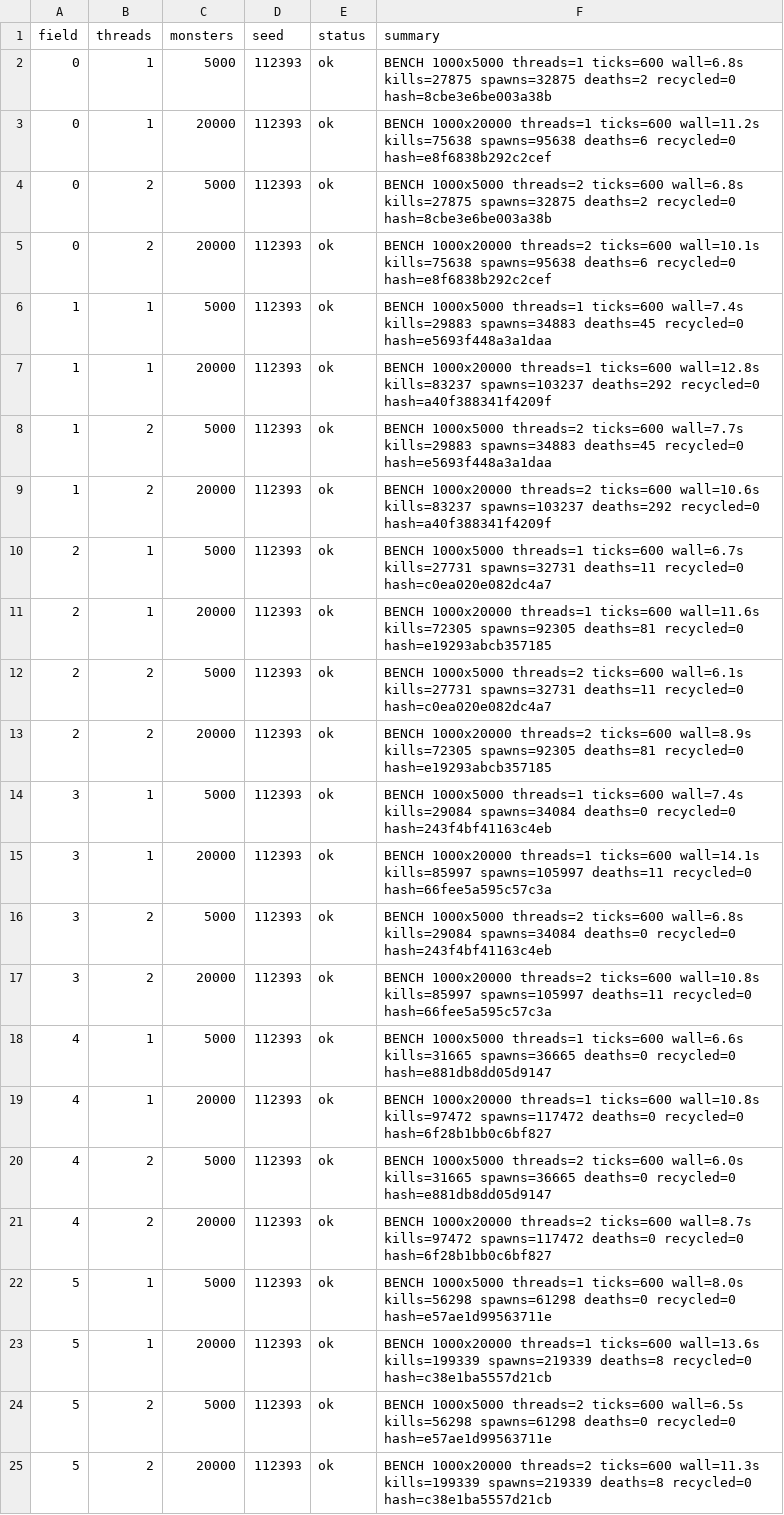
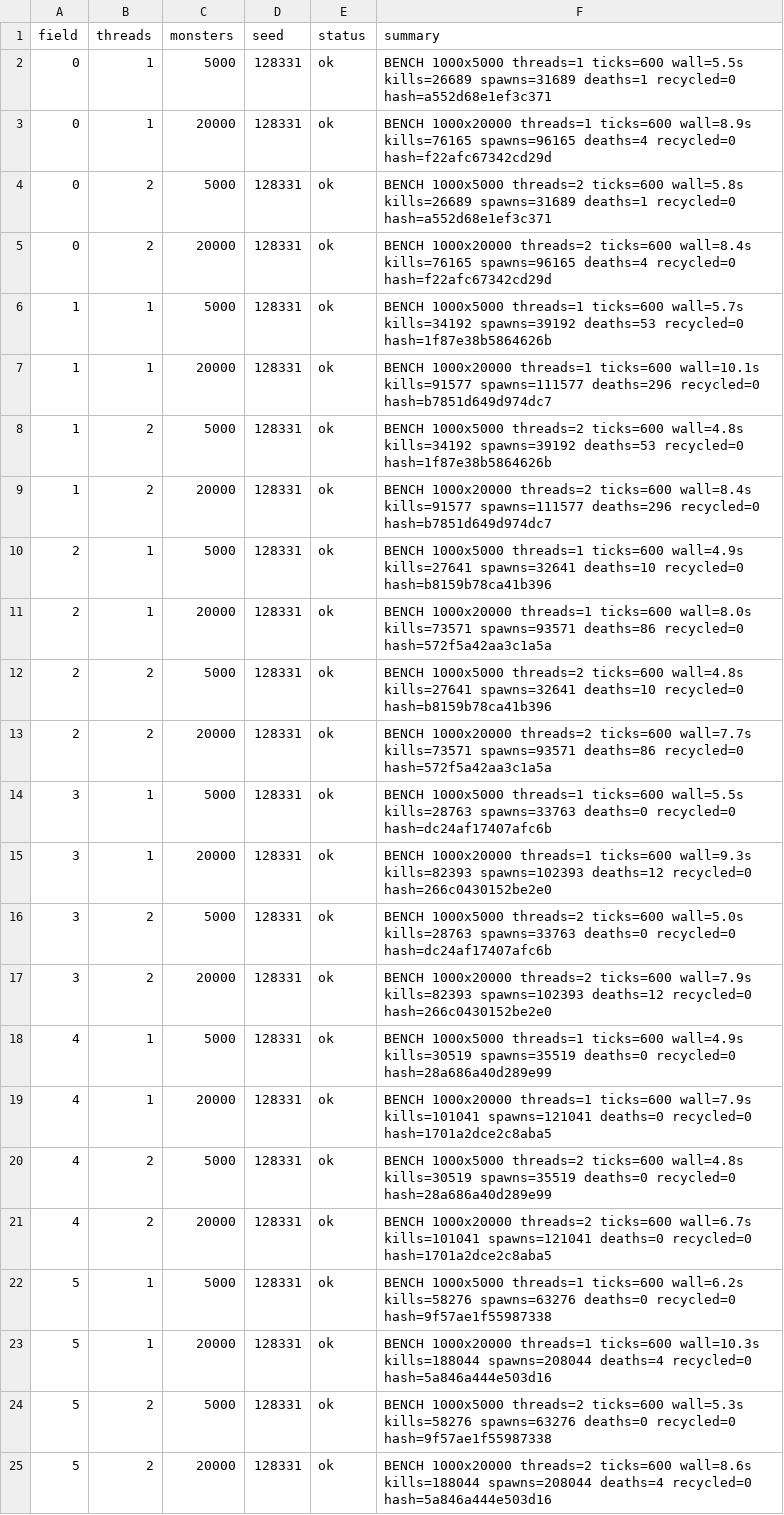
Before and after one commit to Proximo0/MagicSmash, a CSV file: work/261122113645-3086/art/msi-bench.csv, drawn as a sheet; the diff names each change by its address in the sheet, - before the commit and + after, or states it on an @@ line.

```diff
--- a/work/261122113645-3086/art/msi-bench.csv
+++ b/work/261122113645-3086/art/msi-bench.csv
-D2:D25 (seed): 112393
+D2:D25 (seed): 128331
-F2 (summary): …threads=1 ticks=600 wall=6.8s kills=27875 spawns=32875 deaths=2 recycled=0 hash=8cbe3e6be003a38b
+F2 (summary): …threads=1 ticks=600 wall=5.5s kills=26689 spawns=31689 deaths=1 recycled=0 hash=a552d68e1ef3c371
-F3 (summary): …threads=1 ticks=600 wall=11.2s kills=75638 spawns=95638 deaths=6 recycled=0 hash=e8f6838b292c2cef
+F3 (summary): …threads=1 ticks=600 wall=8.9s kills=76165 spawns=96165 deaths=4 recycled=0 hash=f22afc67342cd29d
-F4 (summary): …threads=2 ticks=600 wall=6.8s kills=27875 spawns=32875 deaths=2 recycled=0 hash=8cbe3e6be003a38b
+F4 (summary): …threads=2 ticks=600 wall=5.8s kills=26689 spawns=31689 deaths=1 recycled=0 hash=a552d68e1ef3c371
-F5 (summary): …threads=2 ticks=600 wall=10.1s kills=75638 spawns=95638 deaths=6 recycled=0 hash=e8f6838b292c2cef
+F5 (summary): …threads=2 ticks=600 wall=8.4s kills=76165 spawns=96165 deaths=4 recycled=0 hash=f22afc67342cd29d
-F6 (summary): …threads=1 ticks=600 wall=7.4s kills=29883 spawns=34883 deaths=45 recycled=0 hash=e5693f448a3a1daa
+F6 (summary): …threads=1 ticks=600 wall=5.7s kills=34192 spawns=39192 deaths=53 recycled=0 hash=1f87e38b5864626b
-F7 (summary): …threads=1 ticks=600 wall=12.8s kills=83237 spawns=103237 deaths=292 recycled=0 hash=a40f388341f4209f
+F7 (summary): …threads=1 ticks=600 wall=10.1s kills=91577 spawns=111577 deaths=296 recycled=0 hash=b7851d649d974dc7
-F8 (summary): …threads=2 ticks=600 wall=7.7s kills=29883 spawns=34883 deaths=45 recycled=0 hash=e5693f448a3a1daa
+F8 (summary): …threads=2 ticks=600 wall=4.8s kills=34192 spawns=39192 deaths=53 recycled=0 hash=1f87e38b5864626b
-F9 (summary): …threads=2 ticks=600 wall=10.6s kills=83237 spawns=103237 deaths=292 recycled=0 hash=a40f388341f4209f
+F9 (summary): …threads=2 ticks=600 wall=8.4s kills=91577 spawns=111577 deaths=296 recycled=0 hash=b7851d649d974dc7
-F10 (summary): …threads=1 ticks=600 wall=6.7s kills=27731 spawns=32731 deaths=11 recycled=0 hash=c0ea020e082dc4a7
+F10 (summary): …threads=1 ticks=600 wall=4.9s kills=27641 spawns=32641 deaths=10 recycled=0 hash=b8159b78ca41b396
-F11 (summary): …threads=1 ticks=600 wall=11.6s kills=72305 spawns=92305 deaths=81 recycled=0 hash=e19293abcb357185
+F11 (summary): …threads=1 ticks=600 wall=8.0s kills=73571 spawns=93571 deaths=86 recycled=0 hash=572f5a42aa3c1a5a
-F12 (summary): …threads=2 ticks=600 wall=6.1s kills=27731 spawns=32731 deaths=11 recycled=0 hash=c0ea020e082dc4a7
+F12 (summary): …threads=2 ticks=600 wall=4.8s kills=27641 spawns=32641 deaths=10 recycled=0 hash=b8159b78ca41b396
-F13 (summary): …threads=2 ticks=600 wall=8.9s kills=72305 spawns=92305 deaths=81 recycled=0 hash=e19293abcb357185
+F13 (summary): …threads=2 ticks=600 wall=7.7s kills=73571 spawns=93571 deaths=86 recycled=0 hash=572f5a42aa3c1a5a
-F14 (summary): …threads=1 ticks=600 wall=7.4s kills=29084 spawns=34084 deaths=0 recycled=0 hash=243f4bf41163c4eb
+F14 (summary): …threads=1 ticks=600 wall=5.5s kills=28763 spawns=33763 deaths=0 recycled=0 hash=dc24af17407afc6b
-F15 (summary): …threads=1 ticks=600 wall=14.1s kills=85997 spawns=105997 deaths=11 recycled=0 hash=66fee5a595c57c3a
+F15 (summary): …threads=1 ticks=600 wall=9.3s kills=82393 spawns=102393 deaths=12 recycled=0 hash=266c0430152be2e0
-F16 (summary): …threads=2 ticks=600 wall=6.8s kills=29084 spawns=34084 deaths=0 recycled=0 hash=243f4bf41163c4eb
+F16 (summary): …threads=2 ticks=600 wall=5.0s kills=28763 spawns=33763 deaths=0 recycled=0 hash=dc24af17407afc6b
-F17 (summary): …threads=2 ticks=600 wall=10.8s kills=85997 spawns=105997 deaths=11 recycled=0 hash=66fee5a595c57c3a
+F17 (summary): …threads=2 ticks=600 wall=7.9s kills=82393 spawns=102393 deaths=12 recycled=0 hash=266c0430152be2e0
-F18 (summary): …threads=1 ticks=600 wall=6.6s kills=31665 spawns=36665 deaths=0 recycled=0 hash=e881db8dd05d9147
+F18 (summary): …threads=1 ticks=600 wall=4.9s kills=30519 spawns=35519 deaths=0 recycled=0 hash=28a686a40d289e99
-F19 (summary): …threads=1 ticks=600 wall=10.8s kills=97472 spawns=117472 deaths=0 recycled=0 hash=6f28b1bb0c6bf827
+F19 (summary): …threads=1 ticks=600 wall=7.9s kills=101041 spawns=121041 deaths=0 recycled=0 hash=1701a2dce2c8aba5
-F20 (summary): …threads=2 ticks=600 wall=6.0s kills=31665 spawns=36665 deaths=0 recycled=0 hash=e881db8dd05d9147
+F20 (summary): …threads=2 ticks=600 wall=4.8s kills=30519 spawns=35519 deaths=0 recycled=0 hash=28a686a40d289e99
-F21 (summary): …threads=2 ticks=600 wall=8.7s kills=97472 spawns=117472 deaths=0 recycled=0 hash=6f28b1bb0c6bf827
+F21 (summary): …threads=2 ticks=600 wall=6.7s kills=101041 spawns=121041 deaths=0 recycled=0 hash=1701a2dce2c8aba5
-F22 (summary): …threads=1 ticks=600 wall=8.0s kills=56298 spawns=61298 deaths=0 recycled=0 hash=e57ae1d99563711e
+F22 (summary): …threads=1 ticks=600 wall=6.2s kills=58276 spawns=63276 deaths=0 recycled=0 hash=9f57ae1f55987338
-F23 (summary): …threads=1 ticks=600 wall=13.6s kills=199339 spawns=219339 deaths=8 recycled=0 hash=c38e1ba5557d21cb
+F23 (summary): …threads=1 ticks=600 wall=10.3s kills=188044 spawns=208044 deaths=4 recycled=0 hash=5a846a444e503d16
-F24 (summary): …threads=2 ticks=600 wall=6.5s kills=56298 spawns=61298 deaths=0 recycled=0 hash=e57ae1d99563711e
+F24 (summary): …threads=2 ticks=600 wall=5.3s kills=58276 spawns=63276 deaths=0 recycled=0 hash=9f57ae1f55987338
-F25 (summary): …threads=2 ticks=600 wall=11.3s kills=199339 spawns=219339 deaths=8 recycled=0 hash=c38e1ba5557d21cb
+F25 (summary): …threads=2 ticks=600 wall=8.6s kills=188044 spawns=208044 deaths=4 recycled=0 hash=5a846a444e503d16
```
Also changed, not shown: 1 other file.
